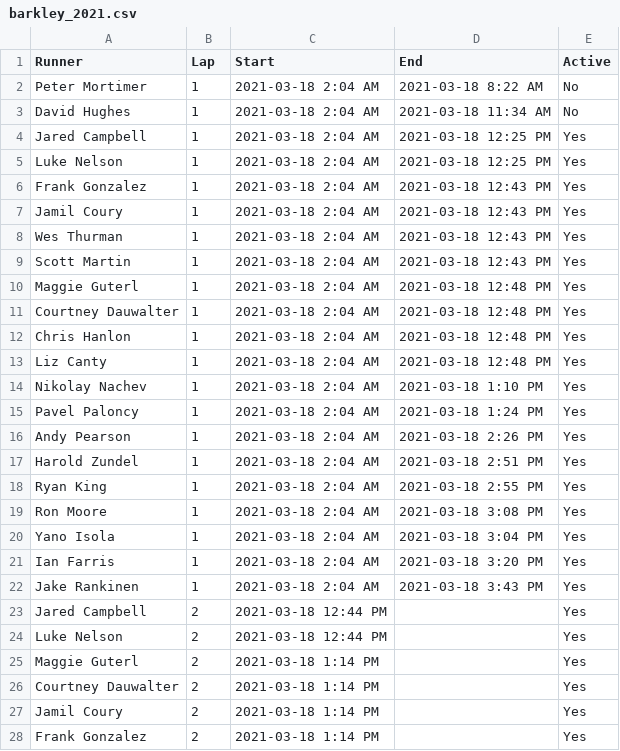
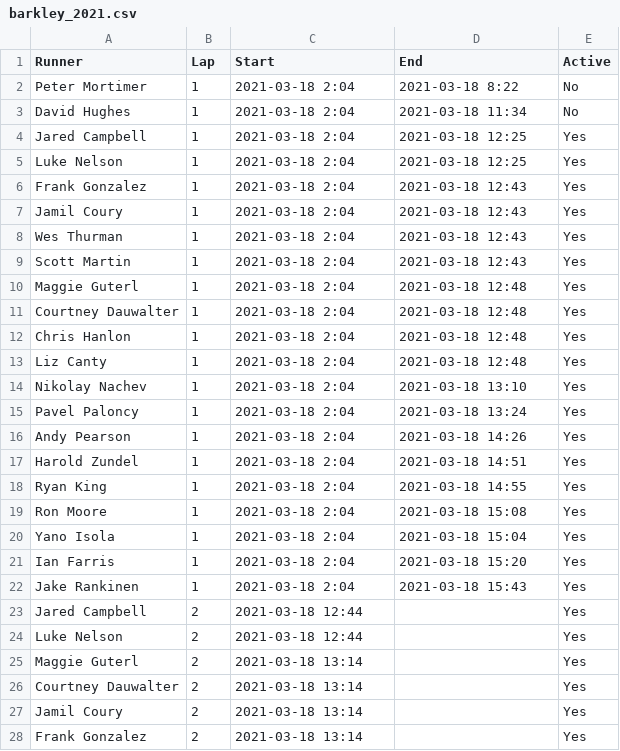
Before and after one commit to johnsug/garmin, a CSV file: barkley_2021.csv, drawn as a sheet; only a part is shown; the diff covers the shown part only.

Commit message:
Update barkley_2021.csv

```diff
--- a/barkley_2021.csv
+++ b/barkley_2021.csv
@@ -1,28 +1,28 @@
 Runner,Lap,Start,End,Active
-Peter Mortimer			,1,2021-03-18 2:04 AM,2021-03-18 8:22 AM,No
-David Hughes				,1,2021-03-18 2:04 AM,2021-03-18 11:34 AM,No
-Jared Campbell			,1,2021-03-18 2:04 AM,2021-03-18 12:25 PM,Yes
-Luke Nelson					,1,2021-03-18 2:04 AM,2021-03-18 12:25 PM,Yes
-Frank Gonzalez			,1,2021-03-18 2:04 AM,2021-03-18 12:43 PM,Yes
-Jamil Coury 				,1,2021-03-18 2:04 AM,2021-03-18 12:43 PM,Yes
-Wes Thurman					,1,2021-03-18 2:04 AM,2021-03-18 12:43 PM,Yes
-Scott Martin				,1,2021-03-18 2:04 AM,2021-03-18 12:43 PM,Yes
-Maggie Guterl				,1,2021-03-18 2:04 AM,2021-03-18 12:48 PM,Yes
-Courtney Dauwalter	,1,2021-03-18 2:04 AM,2021-03-18 12:48 PM,Yes
-Chris Hanlon				,1,2021-03-18 2:04 AM,2021-03-18 12:48 PM,Yes
-Liz Canty						,1,2021-03-18 2:04 AM,2021-03-18 12:48 PM,Yes
-Nikolay Nachev			,1,2021-03-18 2:04 AM,2021-03-18 1:10 PM,Yes
-Pavel Paloncy				,1,2021-03-18 2:04 AM,2021-03-18 1:24 PM,Yes
-Andy Pearson				,1,2021-03-18 2:04 AM,2021-03-18 2:26 PM,Yes
-Harold Zundel				,1,2021-03-18 2:04 AM,2021-03-18 2:51 PM,Yes
-Ryan King						,1,2021-03-18 2:04 AM,2021-03-18 2:55 PM,Yes
-Ron Moore						,1,2021-03-18 2:04 AM,2021-03-18 3:08 PM,Yes
-Yano Isola					,1,2021-03-18 2:04 AM,2021-03-18 3:04 PM,Yes
-Ian Farris					,1,2021-03-18 2:04 AM,2021-03-18 3:20 PM,Yes
-Jake Rankinen				,1,2021-03-18 2:04 AM,2021-03-18 3:43 PM,Yes
-Jared Campbell			,2,2021-03-18 12:44 PM,,Yes
-Luke Nelson					,2,2021-03-18 12:44 PM,,Yes
-Maggie Guterl				,2,2021-03-18 1:14 PM,,Yes
-Courtney Dauwalter	,2,2021-03-18 1:14 PM,,Yes
-Jamil Coury					,2,2021-03-18 1:14 PM,,Yes
-Frank Gonzalez			,2,2021-03-18 1:14 PM,,Yes
+Peter Mortimer			,1,2021-03-18 2:04,2021-03-18 8:22,No
+David Hughes				,1,2021-03-18 2:04,2021-03-18 11:34,No
+Jared Campbell			,1,2021-03-18 2:04,2021-03-18 12:25,Yes
+Luke Nelson					,1,2021-03-18 2:04,2021-03-18 12:25,Yes
+Frank Gonzalez			,1,2021-03-18 2:04,2021-03-18 12:43,Yes
+Jamil Coury 				,1,2021-03-18 2:04,2021-03-18 12:43,Yes
+Wes Thurman					,1,2021-03-18 2:04,2021-03-18 12:43,Yes
+Scott Martin				,1,2021-03-18 2:04,2021-03-18 12:43,Yes
+Maggie Guterl				,1,2021-03-18 2:04,2021-03-18 12:48,Yes
+Courtney Dauwalter	,1,2021-03-18 2:04,2021-03-18 12:48,Yes
+Chris Hanlon				,1,2021-03-18 2:04,2021-03-18 12:48,Yes
+Liz Canty						,1,2021-03-18 2:04,2021-03-18 12:48,Yes
+Nikolay Nachev			,1,2021-03-18 2:04,2021-03-18 13:10,Yes
+Pavel Paloncy				,1,2021-03-18 2:04,2021-03-18 13:24,Yes
+Andy Pearson				,1,2021-03-18 2:04,2021-03-18 14:26,Yes
+Harold Zundel				,1,2021-03-18 2:04,2021-03-18 14:51,Yes
+Ryan King						,1,2021-03-18 2:04,2021-03-18 14:55,Yes
+Ron Moore						,1,2021-03-18 2:04,2021-03-18 15:08,Yes
+Yano Isola					,1,2021-03-18 2:04,2021-03-18 15:04,Yes
+Ian Farris					,1,2021-03-18 2:04,2021-03-18 15:20,Yes
+Jake Rankinen				,1,2021-03-18 2:04,2021-03-18 15:43,Yes
+Jared Campbell			,2,2021-03-18 12:44,,Yes
+Luke Nelson					,2,2021-03-18 12:44,,Yes
+Maggie Guterl				,2,2021-03-18 13:14,,Yes
+Courtney Dauwalter	,2,2021-03-18 13:14,,Yes
+Jamil Coury					,2,2021-03-18 13:14,,Yes
+Frank Gonzalez			,2,2021-03-18 13:14,,Yes
```
Also changed, not shown: 9 edited cells elsewhere in this file.
